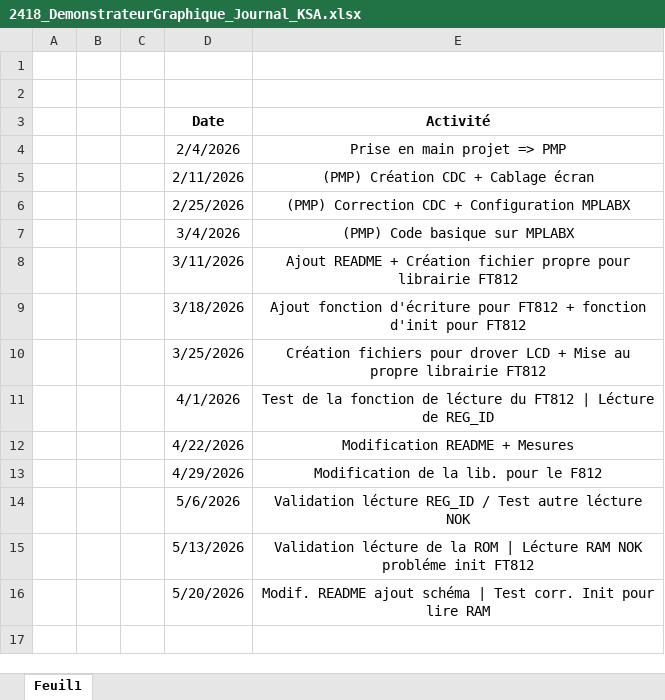
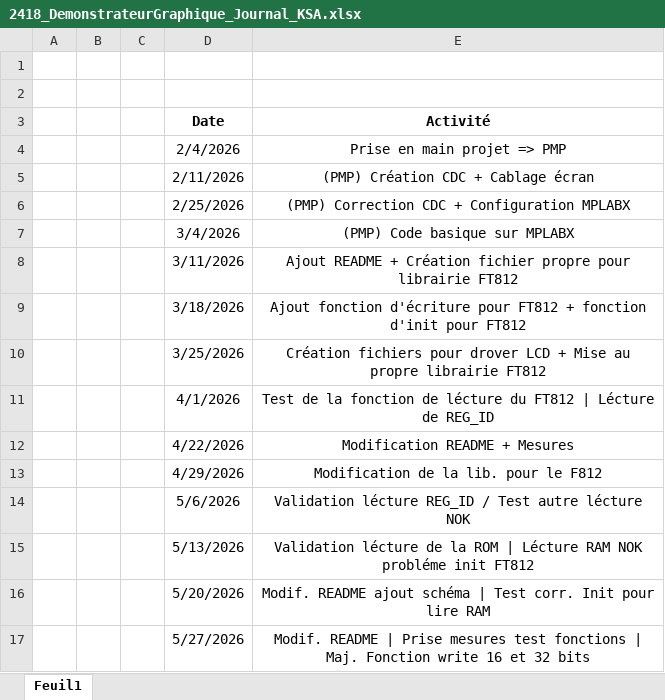
Before and after one commit to ETML-ES-SLO/PRJ_2418_demosntrateurGraphique-, an Excel workbook: doc/Doc_KSA/2418_DemonstrateurGraphique_Journal_KSA.xlsx, sheet Feuil1, drawn as a sheet; values as stored, in another font and other column widths than the file's, no borders; the diff names each change by its address in the sheet, - before the commit and + after, or states it on an @@ line.

Commit message:
Maj. README

```diff
--- a/doc/Doc_KSA/2418_DemonstrateurGraphique_Journal_KSA.xlsx (sheet Feuil1)
+++ b/doc/Doc_KSA/2418_DemonstrateurGraphique_Journal_KSA.xlsx (sheet Feuil1)
+row 17:  |  |  | 5/27/2026 | Modif. README | Prise mesures test fonctions | Maj. Fonction write 16 et 32 bits
```
Also changed, not shown: doc/Doc_KSA/2418_DemonstrateurGraphique_Cablage.xlsx, 58 other files.
